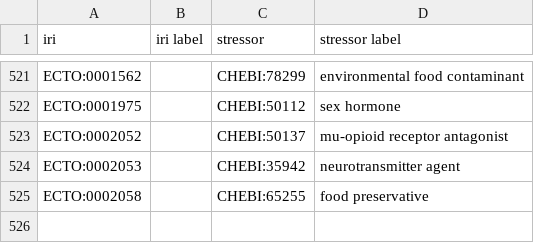
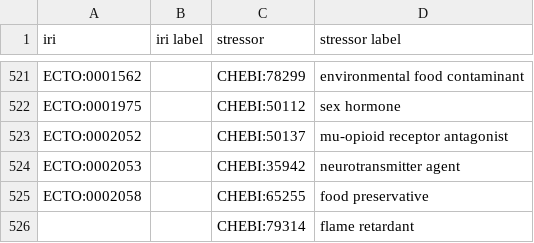
Before and after one commit to EnvironmentOntology/environmental-exposure-ontology, a CSV file: src/ontology/modules/exposure_to_chemical_with_role.csv, drawn as a sheet; only a part is shown, gaps mark what is left out; the diff names each change by its address in the sheet, - before the commit and + after, or states it on an @@ line.

```diff
--- a/src/ontology/modules/exposure_to_chemical_with_role.csv
+++ b/src/ontology/modules/exposure_to_chemical_with_role.csv
+row 526:  |  | CHEBI:79314 | flame retardant
```
Also changed, not shown: src/ontology/modules/exposure_to_chemical.csv, src/ontology/modules/exposure_via_route.csv, 46 other files.
